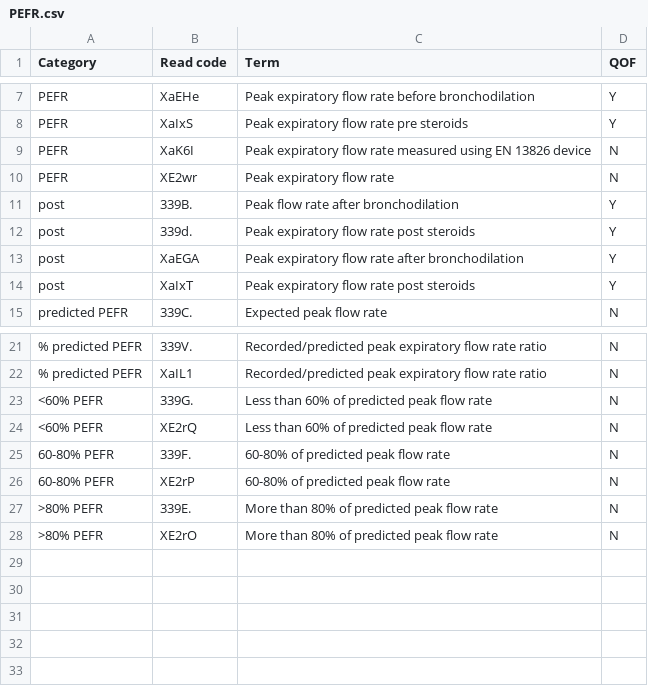
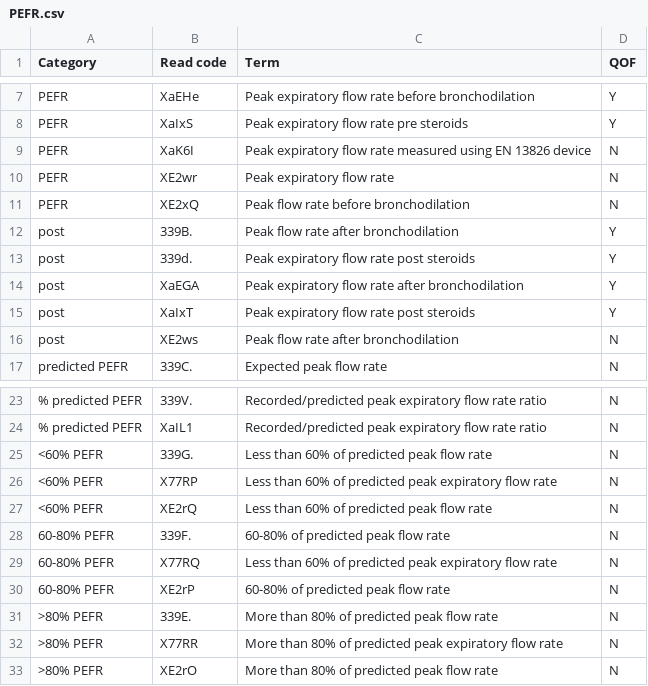
Before and after one commit to elsie-h/read_codes, a CSV file: lists_out/PEFR.csv, drawn as a sheet; only a part is shown, gaps mark what is left out; the diff names each change by its address in the sheet, - before the commit and + after, or states it on an @@ line.

```diff
--- a/lists_out/PEFR.csv
+++ b/lists_out/PEFR.csv
+row 11: PEFR | XE2xQ | Peak flow rate before bronchodilation | N
+row 16: post | XE2ws | Peak flow rate after bronchodilation | N
+row 26: <60% PEFR | X77RP | Less than 60% of predicted peak expiratory flow rate | N
+row 29: 60-80% PEFR | X77RQ | Less than 60% of predicted peak expiratory flow rate | N
+row 32: >80% PEFR | X77RR | More than 80% of predicted peak expiratory flow rate | N
```
Also changed, not shown: lists_out/ethnicity.csv, lists_out/exacerbation.csv, 20 other files.
